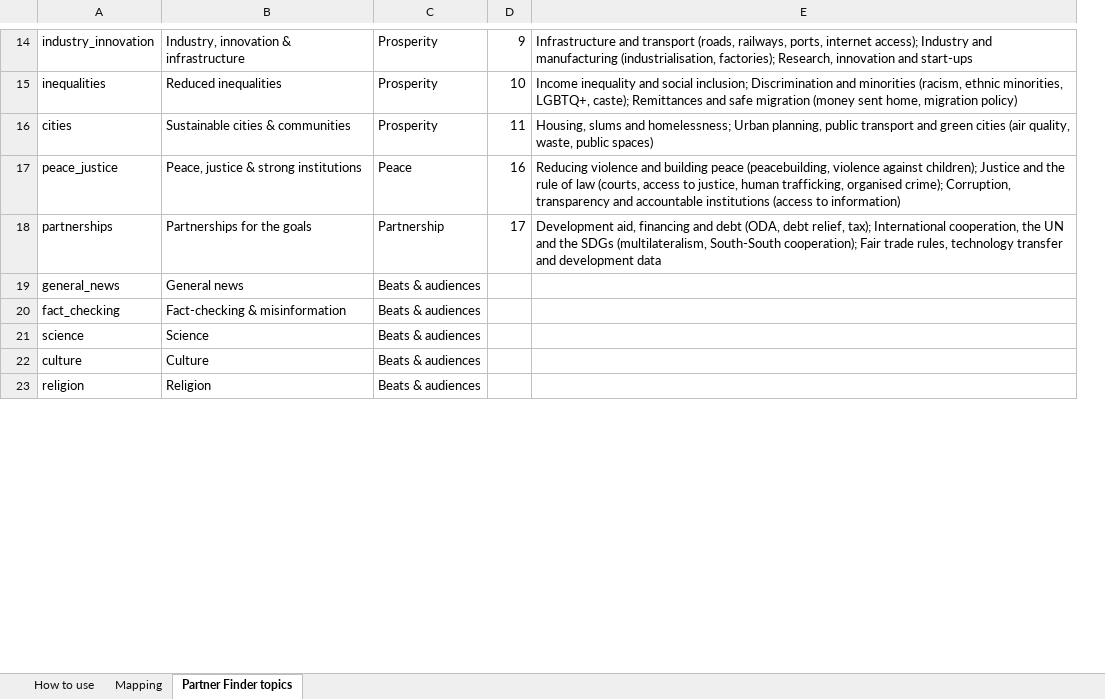
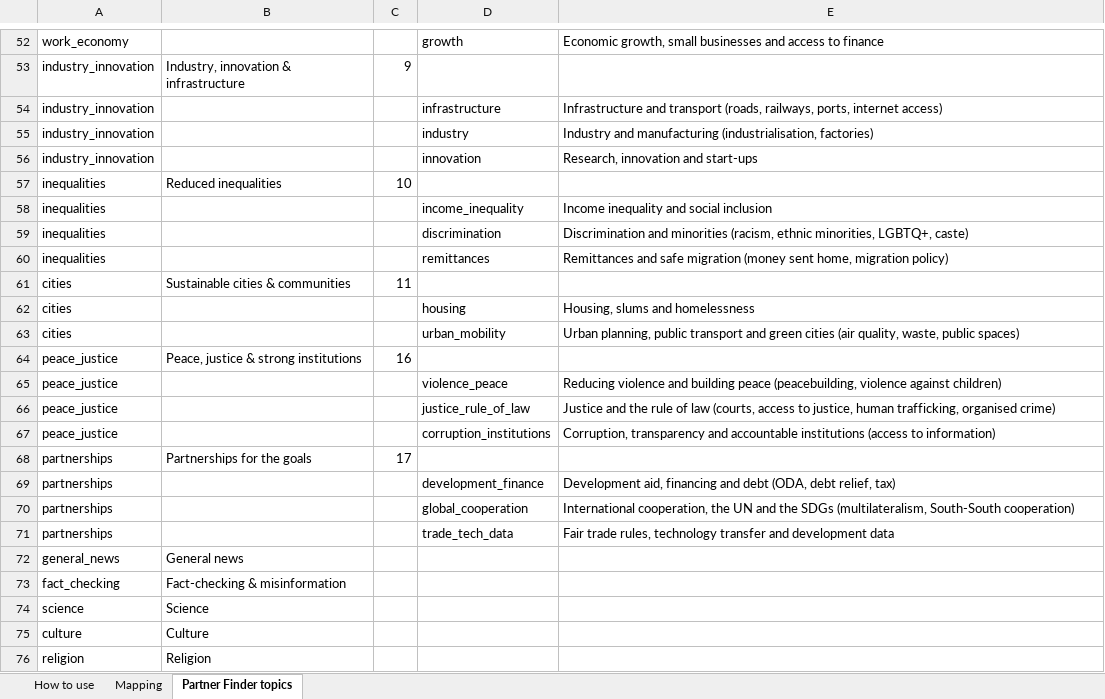
Before and after one commit to hannascoder/New-Partnership-Tool, an Excel workbook: docs/desinfo_topic_mapping.xlsx, sheet Partner Finder topics, drawn as a sheet; only a part is shown, gaps mark what is left out; values as stored, in another font and other column widths than the file's, no borders; removed rows and columns are numbered as before the commit, all else as after; the diff covers the shown part only; the diff names each change by its address in the sheet, - before the commit and + after, or states it on an @@ line.

```diff
--- a/docs/desinfo_topic_mapping.xlsx (sheet Partner Finder topics)
+++ b/docs/desinfo_topic_mapping.xlsx (sheet Partner Finder topics)
-column C, rows 14-23: Prosperity | Prosperity | Prosperity | Peace | Partnership | Beats & audiences | Beats & audiences | Beats & audiences | Beats & audiences | Beats & audiences
+column D, empty
+row 52: work_economy |  |  | growth | Economic growth, small businesses and access to finance
-E53: Infrastructure and transport (roads, railways, ports, internet access); Industry and manufacturing (industrialisation, factories); Research, innovation and start-ups
+E53: (empty)
+row 54: industry_innovation |  |  | infrastructure | Infrastructure and transport (roads, railways, ports, internet access)
+row 55: industry_innovation |  |  | industry | Industry and manufacturing (industrialisation, factories)
+row 56: industry_innovation |  |  | innovation | Research, innovation and start-ups
-E57: Income inequality and social inclusion; Discrimination and minorities (racism, ethnic minorities, LGBTQ+, caste); Remittances and safe migration (money sent home, migration policy)
+E57: (empty)
+row 58: inequalities |  |  | income_inequality | Income inequality and social inclusion
+row 59: inequalities |  |  | discrimination | Discrimination and minorities (racism, ethnic minorities, LGBTQ+, caste)
+row 60: inequalities |  |  | remittances | Remittances and safe migration (money sent home, migration policy)
-E61: Housing, slums and homelessness; Urban planning, public transport and green cities (air quality, waste, public spaces)
+E61: (empty)
+row 62: cities |  |  | housing | Housing, slums and homelessness
+row 63: cities |  |  | urban_mobility | Urban planning, public transport and green cities (air quality, waste, public spaces)
-E64: Reducing violence and building peace (peacebuilding, violence against children); Justice and the rule of law (courts, access to justice, human trafficking, organised crime); Corruption, transparency and accountable institutions (access to information)
+E64: (empty)
+row 65: peace_justice |  |  | violence_peace | Reducing violence and building peace (peacebuilding, violence against children)
+row 66: peace_justice |  |  | justice_rule_of_law | Justice and the rule of law (courts, access to justice, human trafficking, organised crime)
+row 67: peace_justice |  |  | corruption_institutions | Corruption, transparency and accountable institutions (access to information)
-E68: Development aid, financing and debt (ODA, debt relief, tax); International cooperation, the UN and the SDGs (multilateralism, South-South cooperation); Fair trade rules, technology transfer and development data
+E68: (empty)
+row 69: partnerships |  |  | development_finance | Development aid, financing and debt (ODA, debt relief, tax)
+row 70: partnerships |  |  | global_cooperation | International cooperation, the UN and the SDGs (multilateralism, South-South cooperation)
+row 71: partnerships |  |  | trade_tech_data | Fair trade rules, technology transfer and development data
```
Also changed, not shown: 50 added rows, 1 removed row and 17 edited cells elsewhere in this sheet, sheet Mapping, sheet How to use, 8 other files.
